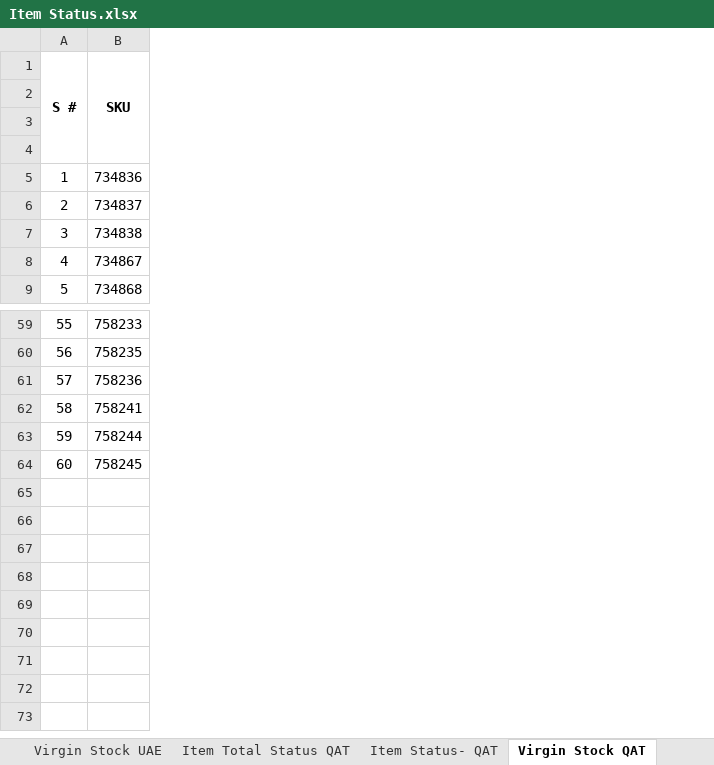
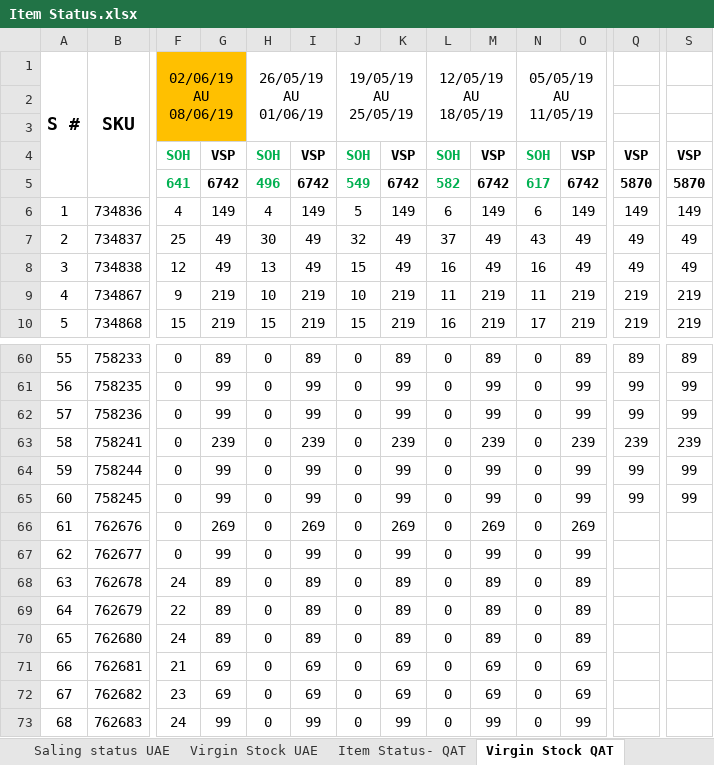
Before and after one commit to aminkhod/Arghoob_Sales_report, an Excel workbook: Item Status.xlsx, sheet Virgin Stock QAT, drawn as a sheet; only a part is shown, gaps mark what is left out; values as stored, in another font and other column widths than the file's, no borders; addresses are those after the commit; rows hold the shown columns only; the diff covers the shown part only; the diff names each change by its address in the sheet, - before the commit and + after, or states it on an @@ line.

```diff
--- a/Item Status.xlsx (sheet Virgin Stock QAT)
+++ b/Item Status.xlsx (sheet Virgin Stock QAT)
@@ sheet tab hidden: Item Total Status QAT @@
+column F, row 1: 02/06/19 AU 08/06/19; rows 5-10: 641 | 4 | 25 | 12 | 9 | 15; rows 60-65: all 0
+column G, rows 5-10: 6742 | 149 | 49 | 49 | 219 | 219; rows 60-65: 89 | 99 | 99 | 239 | 99 | 99
+column H, row 1: 26/05/19 AU 01/06/19; rows 5-10: 496 | 4 | 30 | 13 | 10 | 15; rows 60-65: all 0
+column I, rows 5-10: 6742 | 149 | 49 | 49 | 219 | 219; rows 60-65: 89 | 99 | 99 | 239 | 99 | 99
+column J, row 1: 19/05/19 AU 25/05/19; rows 5-10: 549 | 5 | 32 | 15 | 10 | 15; rows 60-65: all 0
+column K, rows 5-10: 6742 | 149 | 49 | 49 | 219 | 219; rows 60-65: 89 | 99 | 99 | 239 | 99 | 99
+column L, row 1: 12/05/19 AU 18/05/19; rows 5-10: 582 | 6 | 37 | 16 | 11 | 16; rows 60-65: all 0
+column M, rows 5-10: 6742 | 149 | 49 | 49 | 219 | 219; rows 60-65: 89 | 99 | 99 | 239 | 99 | 99
+column N, row 1: 05/05/19 AU 11/05/19; rows 5-10: 617 | 6 | 43 | 16 | 11 | 17; rows 60-65: all 0
+column O, rows 5-10: 6742 | 149 | 49 | 49 | 219 | 219; rows 60-65: 89 | 99 | 99 | 239 | 99 | 99
+column Q, rows 5-10: 5870 | 149 | 49 | 49 | 219 | 219; rows 60-65: 89 | 99 | 99 | 239 | 99 | 99
+column S, rows 5-10: 5870 | 149 | 49 | 49 | 219 | 219; rows 60-65: 89 | 99 | 99 | 239 | 99 | 99
@@ A1:B1 text size: larger @@
+row 4:  |  | SOH | VSP | SOH | VSP | SOH | VSP | SOH | VSP | SOH | VSP | VSP | VSP
+row 66: 61 | 762676 | 0 | 269 | 0 | 269 | 0 | 269 | 0 | 269 | 0 | 269
+row 67: 62 | 762677 | 0 | 99 | 0 | 99 | 0 | 99 | 0 | 99 | 0 | 99
+row 68: 63 | 762678 | 24 | 89 | 0 | 89 | 0 | 89 | 0 | 89 | 0 | 89
+row 69: 64 | 762679 | 22 | 89 | 0 | 89 | 0 | 89 | 0 | 89 | 0 | 89
+row 70: 65 | 762680 | 24 | 89 | 0 | 89 | 0 | 89 | 0 | 89 | 0 | 89
+row 71: 66 | 762681 | 21 | 69 | 0 | 69 | 0 | 69 | 0 | 69 | 0 | 69
+row 72: 67 | 762682 | 23 | 69 | 0 | 69 | 0 | 69 | 0 | 69 | 0 | 69
+row 73: 68 | 762683 | 24 | 99 | 0 | 99 | 0 | 99 | 0 | 99 | 0 | 99
```
Also changed, not shown: 10 added columns and cell formats elsewhere in this sheet, sheet Saling status UAE, sheet Item Status- QAT, sheet Virgin Stock UAE, other sheet tabs, formulas that keep their value, hidden cells, 7 other files.
